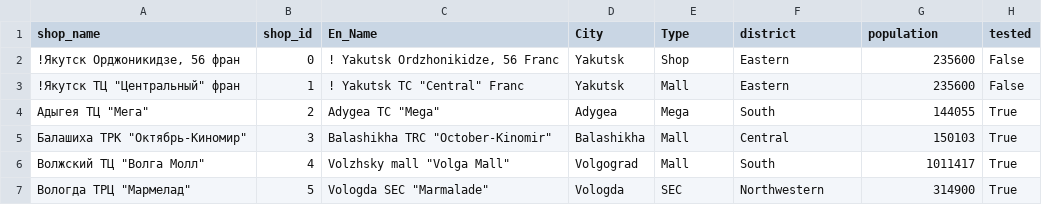
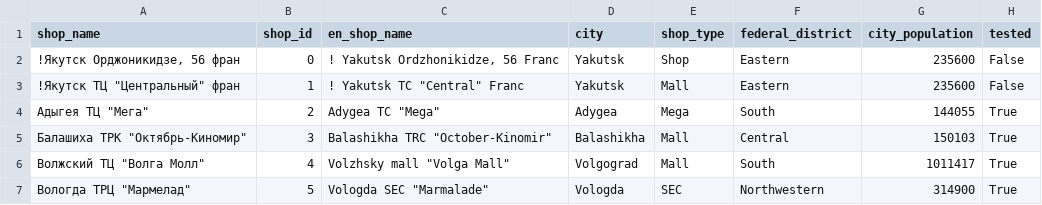
Before and after one commit to migai/Kag, a CSV file: data_output/shops_augmented.csv, drawn as a sheet; only a part is shown.

Commit message:
made col titles more conforming (lowercase, ...)

```diff
--- a/data_output/shops_augmented.csv
+++ b/data_output/shops_augmented.csv
@@ -1,2 +1,2 @@
-shop_name,shop_id,En_Name,City,Type,district,population,tested
+shop_name,shop_id,en_shop_name,city,shop_type,federal_district,city_population,tested
 "!Якутск Орджоникидзе, 56 фран",0,"! Yakutsk Ordzhonikidze, 56 Franc",Yakutsk,Shop,Eastern,235600,False
```
